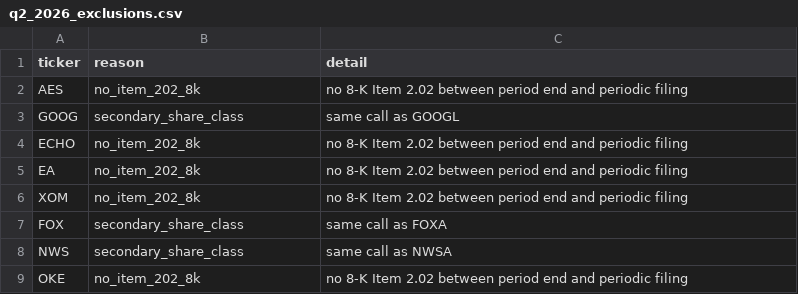
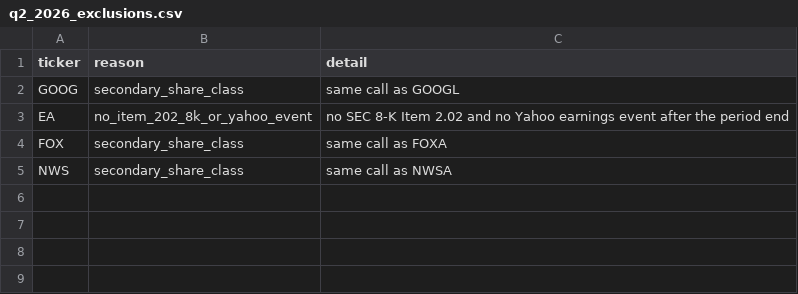
Before and after one commit to fin331teammagic/magic, a CSV file: outputs/q2_2026_exclusions.csv, drawn as a sheet.

```diff
--- a/outputs/q2_2026_exclusions.csv
+++ b/outputs/q2_2026_exclusions.csv
@@ -1,9 +1,5 @@
 ticker,reason,detail
-AES,no_item_202_8k,no 8-K Item 2.02 between period end and periodic filing
 GOOG,secondary_share_class,same call as GOOGL
-ECHO,no_item_202_8k,no 8-K Item 2.02 between period end and periodic filing
-EA,no_item_202_8k,no 8-K Item 2.02 between period end and periodic filing
-XOM,no_item_202_8k,no 8-K Item 2.02 between period end and periodic filing
+EA,no_item_202_8k_or_yahoo_event,no SEC 8-K Item 2.02 and no Yahoo earnings event after the period end
 FOX,secondary_share_class,same call as FOXA
 NWS,secondary_share_class,same call as NWSA
-OKE,no_item_202_8k,no 8-K Item 2.02 between period end and periodic filing
```
Also changed, not shown: inputs/q2_2026_events.csv, outputs/q2_2026_event_study.csv, 7 other files.
